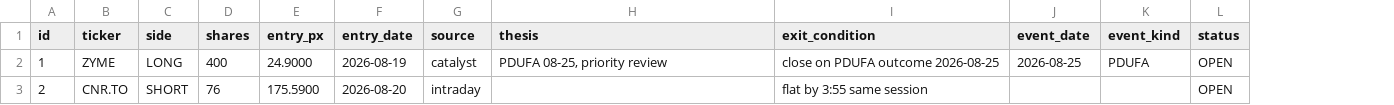
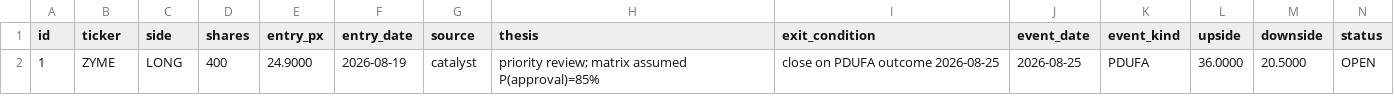
Before and after one commit to rufatb/RB, a CSV file: positions.csv, drawn as a sheet; only a part is shown; removed rows and columns are numbered as before the commit, all else as after; rows hold the shown columns only; the diff names each change by its address in the sheet, - before the commit and + after, or states it on an @@ line.

```diff
--- a/positions.csv
+++ b/positions.csv
+column L (upside), row 2: 36.0000
+column M (downside), row 2: 20.5000
-H2 (thesis): PDUFA 08-25, priority review
+H2 (thesis): priority review; matrix assumed P(approval)=85%
-row 3: 2 | CNR.TO | SHORT | 76 | 175.5900 | 2026-08-20 | intraday |  | flat by 3:55 same session |  |  | OPEN
```
Also changed, not shown: 3 other files.
